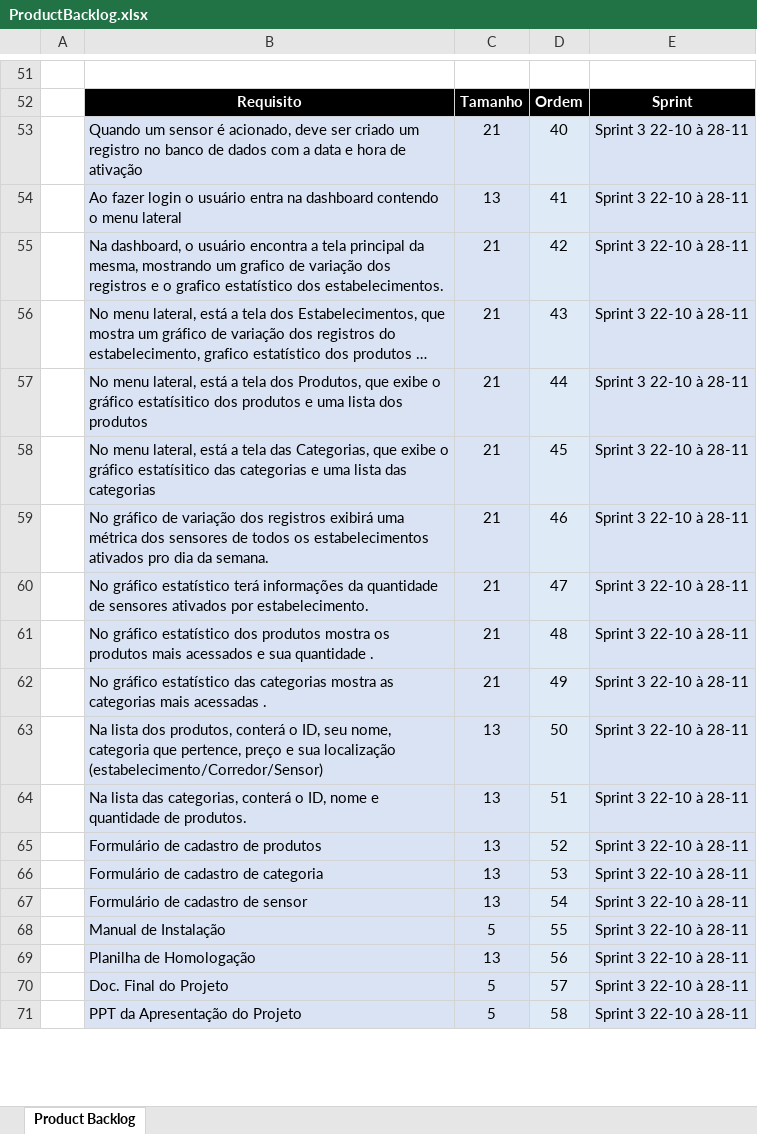
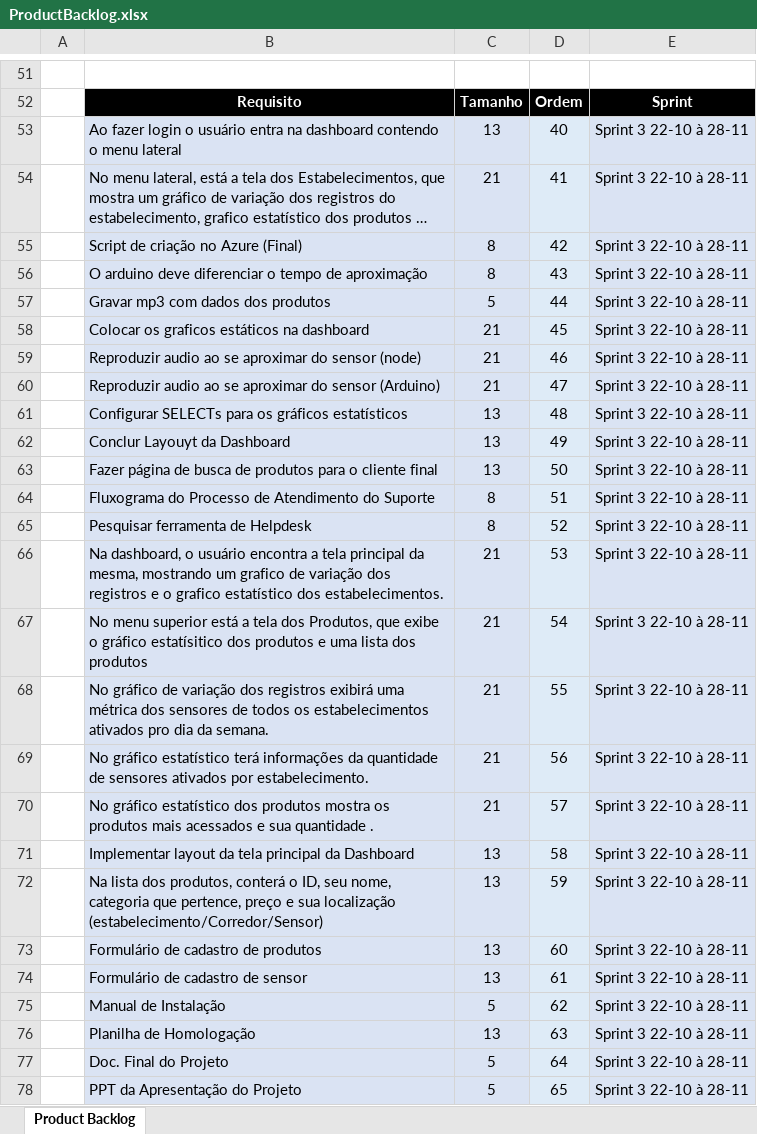
Before and after one commit to BandTec/blind-market, an Excel workbook: Documentação/ProductBacklog.xlsx, sheet Product Backlog, drawn as a sheet; only a part is shown, gaps mark what is left out; long unchanged cells end in …; values as stored, in another font and other column widths than the file's, no borders; removed rows and columns are numbered as before the commit, all else as after; the diff covers the shown part only; the diff names each change by its address in the sheet, - before the commit and + after, or states it on an @@ line.

```diff
--- a/Documentação/ProductBacklog.xlsx (sheet Product Backlog)
+++ b/Documentação/ProductBacklog.xlsx (sheet Product Backlog)
-row 53:  | Quando um sensor é acionado, deve ser criado um registro no banco de dados com a data e hora de ativação | 21 | 40 | Sprint 3 22-10 à 28-11
-D53: 41
+D53: 40
-row 55:  | Na dashboard, o usuário encontra a tela principal da mesma, mostrando um grafico de variação dos registros e o grafico estatístico dos estabelecimentos. | 21 | 42 | Sprint 3 22-10 à 28-11
-D54: 43
+D54: 41
+row 55:  | Script de criação no Azure (Final) | 8 | 42 | Sprint 3 22-10 à 28-11
+row 56:  | O arduino deve diferenciar o tempo de aproximação | 8 | 43 | Sprint 3 22-10 à 28-11
-B57: No menu lateral, está a tela dos Produtos, que exibe o gráfico estatísitico dos produtos e uma lista dos produtos
+B57: Gravar mp3 com dados dos produtos
-C57: 21
+C57: 5
-B58: No menu lateral, está a tela das Categorias, que exibe o gráfico estatísitico das categorias e uma lista das categorias
+B58: Colocar os graficos estáticos na dashboard
+row 59:  | Reproduzir audio ao se aproximar do sensor (node) | 21 | 46 | Sprint 3 22-10 à 28-11
+row 60:  | Reproduzir audio ao se aproximar do sensor (Arduino) | 21 | 47 | Sprint 3 22-10 à 28-11
+row 61:  | Configurar SELECTs para os gráficos estatísticos | 13 | 48 | Sprint 3 22-10 à 28-11
+row 62:  | Conclur Layouyt da Dashboard | 13 | 49 | Sprint 3 22-10 à 28-11
+row 63:  | Fazer página de busca de produtos para o cliente final | 13 | 50 | Sprint 3 22-10 à 28-11
+row 64:  | Fluxograma do Processo de Atendimento do Suporte | 8 | 51 | Sprint 3 22-10 à 28-11
+row 65:  | Pesquisar ferramenta de Helpdesk | 8 | 52 | Sprint 3 22-10 à 28-11
+row 66:  | Na dashboard, o usuário encontra a tela principal da mesma, mostrando um grafico de variação dos registros e o grafico estatístico dos estabelecimentos. | 21 | 53 | Sprint 3 22-10 à 28-11
+row 67:  | No menu superior está a tela dos Produtos, que exibe o gráfico estatísitico dos produtos e uma lista dos produtos | 21 | 54 | Sprint 3 22-10 à 28-11
-D68: 46
+D68: 55
-D69: 47
+D69: 56
-D70: 48
+D70: 57
-row 62:  | No gráfico estatístico das categorias mostra as categorias mais acessadas . | 21 | 49 | Sprint 3 22-10 à 28-11
+row 71:  | Implementar layout da tela principal da Dashboard | 13 | 58 | Sprint 3 22-10 à 28-11
-D72: 50
+D72: 59
-row 64:  | Na lista das categorias, conterá o ID, nome e quantidade de produtos. | 13 | 51 | Sprint 3 22-10 à 28-11
-D73: 52
+D73: 60
-row 66:  | Formulário de cadastro de categoria | 13 | 53 | Sprint 3 22-10 à 28-11
-D74: 54
+D74: 61
-D75: 55
+D75: 62
-D76: 56
+D76: 63
-D77: 57
+D77: 64
-D78: 58
+D78: 65
```
Also changed, not shown: 7 removed rows and 12 edited cells elsewhere in this sheet, Documentação/SprintBacklog.xlsx, 2 other files.
